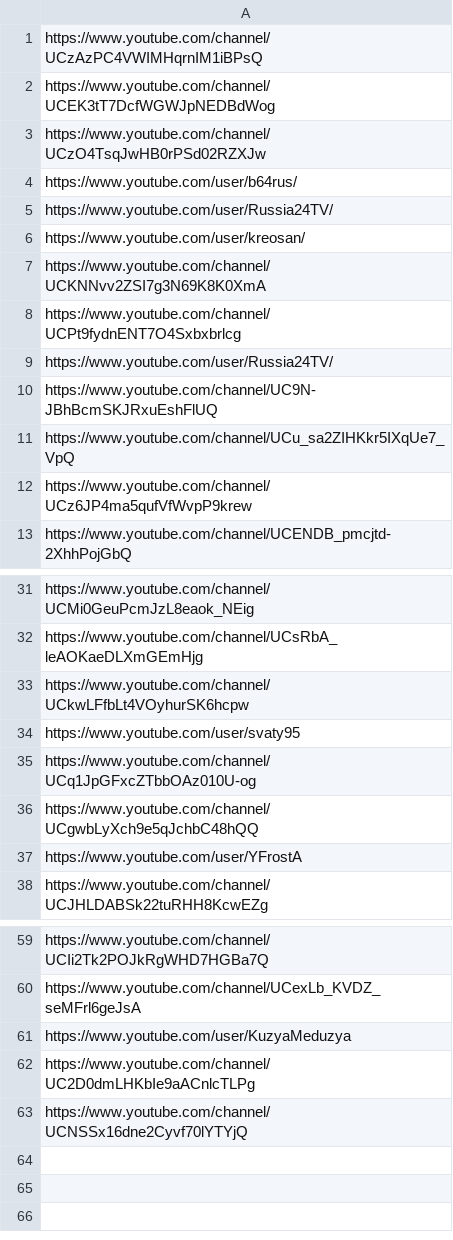
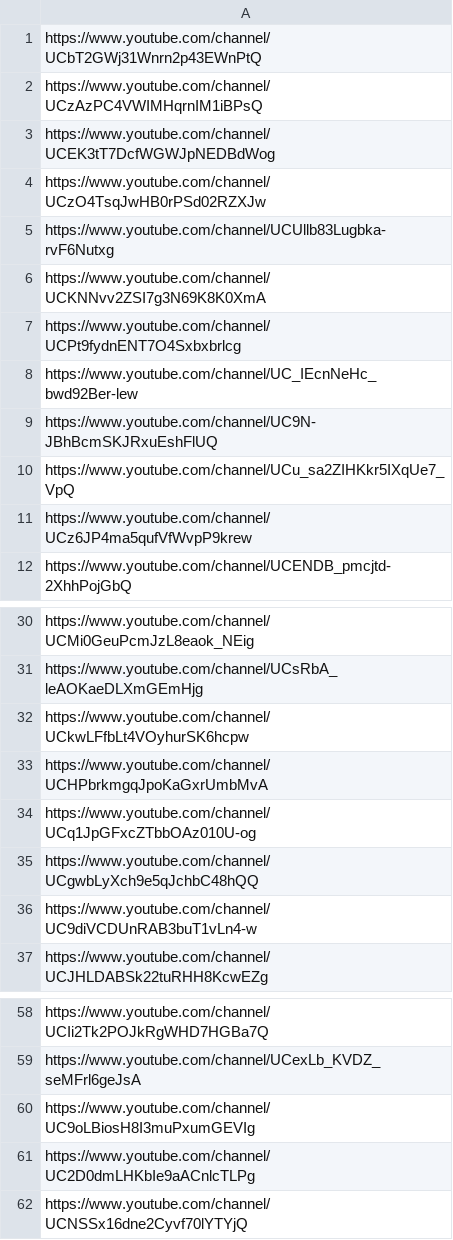
Before and after one commit to Hedgehogues/youtube-crawler, a TSV file: data/base_channels.tsv, drawn as a sheet; only a part is shown, gaps mark what is left out.

```diff
--- a/data/base_channels.tsv
+++ b/data/base_channels.tsv
@@ -1 +1,2 @@
+https://www.youtube.com/channel/UCbT2GWj31Wnrn2p43EWnPtQ
 https://www.youtube.com/channel/UCzAzPC4VWIMHqrnIM1iBPsQ
@@ -3,8 +4,6 @@ https://www.youtube.com/channel/UCEK3tT7DcfWGWJpNEDBdWog
 https://www.youtube.com/channel/UCzO4TsqJwHB0rPSd02RZXJw
-https://www.youtube.com/user/b64rus/
-https://www.youtube.com/user/Russia24TV/
-https://www.youtube.com/user/kreosan/
+https://www.youtube.com/channel/UCUllb83Lugbka-rvF6Nutxg
 https://www.youtube.com/channel/UCKNNvv2ZSI7g3N69K8K0XmA
 https://www.youtube.com/channel/UCPt9fydnENT7O4Sxbxbrlcg
-https://www.youtube.com/user/Russia24TV/
+https://www.youtube.com/channel/UC_IEcnNeHc_bwd92Ber-lew
 https://www.youtube.com/channel/UC9N-JBhBcmSKJRxuEshFlUQ
@@ -33,6 +32,6 @@ https://www.youtube.com/channel/UCsRbA_leAOKaeDLXmGEmHjg
 https://www.youtube.com/channel/UCkwLFfbLt4VOyhurSK6hcpw
-https://www.youtube.com/user/svaty95
+https://www.youtube.com/channel/UCHPbrkmgqJpoKaGxrUmbMvA
 https://www.youtube.com/channel/UCq1JpGFxcZTbbOAz010U-og
 https://www.youtube.com/channel/UCgwbLyXch9e5qJchbC48hQQ
-https://www.youtube.com/user/YFrostA
+https://www.youtube.com/channel/UC9diVCDUnRAB3buT1vLn4-w
 https://www.youtube.com/channel/UCJHLDABSk22tuRHH8KcwEZg
@@ -60,3 +59,3 @@ https://www.youtube.com/channel/UCIi2Tk2POJkRgWHD7HGBa7Q
 https://www.youtube.com/channel/UCexLb_KVDZ_seMFrl6geJsA
-https://www.youtube.com/user/KuzyaMeduzya
+https://www.youtube.com/channel/UC9oLBiosH8I3muPxumGEVIg
 https://www.youtube.com/channel/UC2D0dmLHKbIe9aACnlcTLPg
```
Also changed, not shown: 2 other files.
